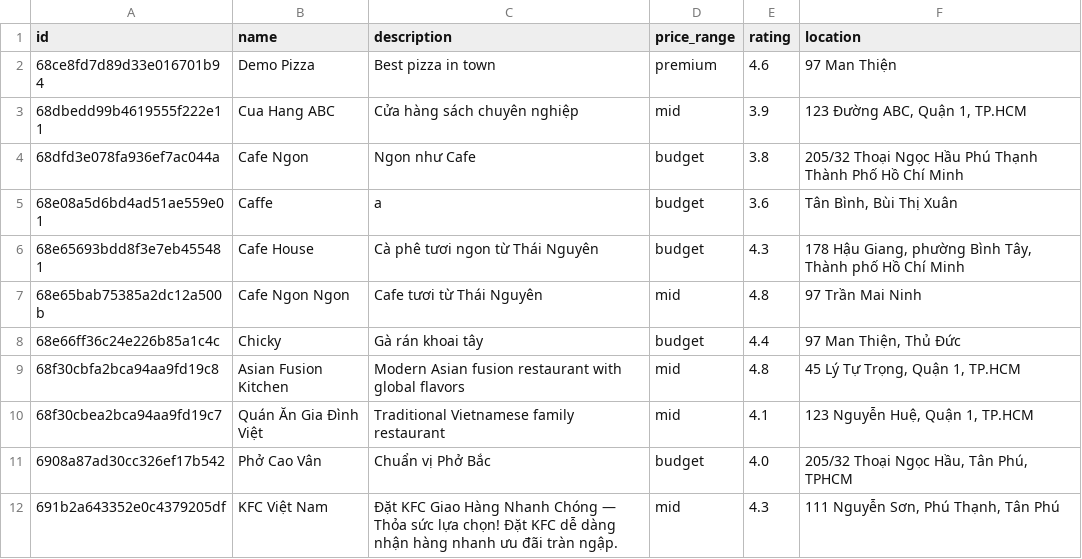
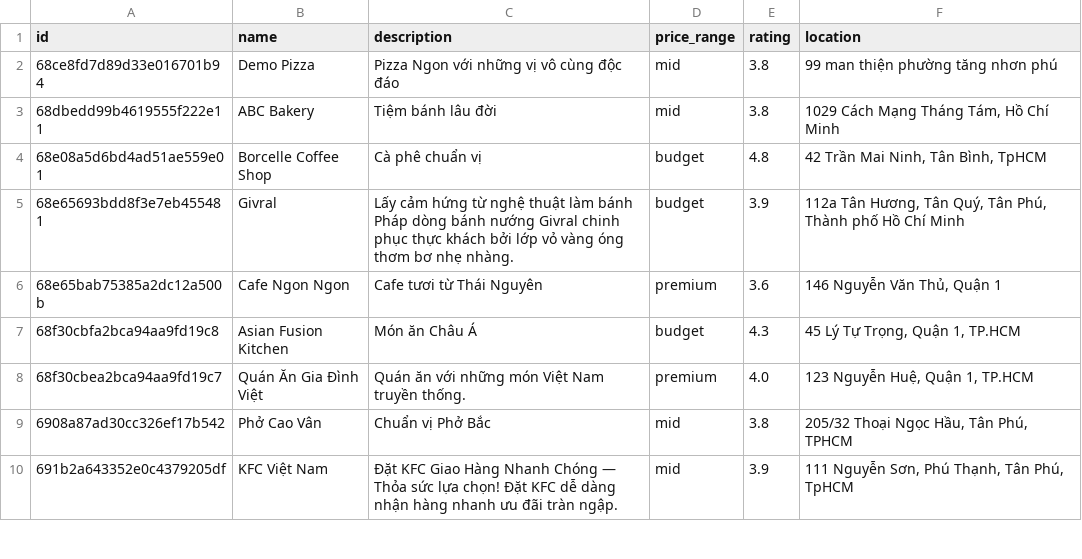
Before and after one commit to BuiAnh12/graduation_project_backend, a CSV file: rec_sys/server/src/data/exported_data/stores.csv, drawn as a sheet; only a part is shown; the diff covers the shown part only.

```diff
--- a/rec_sys/server/src/data/exported_data/stores.csv
+++ b/rec_sys/server/src/data/exported_data/stores.csv
@@ -1,12 +1,10 @@
 id,name,description,price_range,rating,location
-68ce8fd7d89d33e016701b94,Demo Pizza,Best pizza in town,premium,4.6,"97 Man Thiện"
-68dbedd99b4619555f222e11,Cua Hang ABC,Cửa hàng sách chuyên nghiệp,mid,3.9,"123 Đường ABC, Quận 1, TP.HCM"
-68dfd3e078fa936ef7ac044a,Cafe Ngon,Ngon như Cafe,budget,3.8,"205/32 Thoại Ngọc Hầu Phú Thạnh Thành Phố Hồ Chí Minh"
-68e08a5d6bd4ad51ae559e01,Caffe ,a,budget,3.6,"Tân Bình, Bùi Thị Xuân"
-68e65693bdd8f3e7eb455481,Cafe House,Cà phê tươi  ngon từ Thái Nguyên,budget,4.3,"178 Hậu Giang, phường Bình Tây, Thành phố Hồ Chí Minh"
-68e65bab75385a2dc12a500b,Cafe Ngon Ngon,Cafe tươi từ Thái Nguyên,mid,4.8,"97 Trần Mai Ninh"
-68e66ff36c24e226b85a1c4c,Chicky ,Gà rán   khoai tây ,budget,4.4,"97 Man Thiện, Thủ Đức"
-68f30cbfa2bca94aa9fd19c8,Asian Fusion Kitchen,Modern Asian fusion restaurant with global flavors,mid,4.8,"45 Lý Tự Trọng, Quận 1, TP.HCM"
-68f30cbea2bca94aa9fd19c7,Quán Ăn Gia Đình Việt,Traditional Vietnamese family restaurant,mid,4.1,"123 Nguyễn Huệ, Quận 1, TP.HCM"
-6908a87ad30cc326ef17b542,Phở Cao Vân,Chuẩn vị Phở Bắc,budget,4.0,"205/32 Thoại Ngọc Hầu, Tân Phú, TPHCM"
-691b2a643352e0c4379205df,KFC Việt Nam,Đặt KFC Giao Hàng Nhanh Chóng — Thỏa sức lựa chọn! Đặt KFC dễ dàng  nhận hàng nhanh  ưu đãi tràn ngập.,mid,4.3,"111 Nguyễn Sơn, Phú Thạnh, Tân Phú"
+68ce8fd7d89d33e016701b94,Demo Pizza,Pizza Ngon với những vị vô cùng độc đáo,mid,3.8,"99 man thiện phường tăng nhơn phú"
+68dbedd99b4619555f222e11,ABC Bakery,Tiệm bánh lâu đời,mid,3.8,"1029 Cách Mạng Tháng Tám, Hồ Chí Minh"
+68e08a5d6bd4ad51ae559e01,Borcelle Coffee Shop,Cà phê chuẩn vị,budget,4.8,"42 Trần Mai Ninh, Tân Bình, TpHCM"
+68e65693bdd8f3e7eb455481,Givral,Lấy cảm hứng từ nghệ thuật làm bánh Pháp  dòng bánh nướng Givral chinh phục thực khách bởi lớp vỏ vàng óng  thơm bơ nhẹ nhàng.,budget,3.9,"112a Tân Hương, Tân Quý, Tân Phú, Thành phố Hồ Chí Minh"
+68e65bab75385a2dc12a500b,Cafe Ngon Ngon,Cafe tươi từ Thái Nguyên,premium,3.6,"146 Nguyễn Văn Thủ, Quận 1"
+68f30cbfa2bca94aa9fd19c8,Asian Fusion Kitchen,Món ăn Châu Á,budget,4.3,"45 Lý Tự Trọng, Quận 1, TP.HCM"
+68f30cbea2bca94aa9fd19c7,Quán Ăn Gia Đình Việt,Quán ăn với những món Việt Nam truyền thống.,premium,4.0,"123 Nguyễn Huệ, Quận 1, TP.HCM"
+6908a87ad30cc326ef17b542,Phở Cao Vân,Chuẩn vị Phở Bắc,mid,3.8,"205/32 Thoại Ngọc Hầu, Tân Phú, TPHCM"
+691b2a643352e0c4379205df,KFC Việt Nam,Đặt KFC Giao Hàng Nhanh Chóng — Thỏa sức lựa chọn! Đặt KFC dễ dàng  nhận hàng nhanh  ưu đãi tràn ngập.,mid,3.9,"111 Nguyễn Sơn, Phú Thạnh, Tân Phú, TpHCM"
```
Also changed, not shown: 17 edited cells elsewhere in this file, rec_sys/server/src/data/exported_data/interaction.csv, rec_sys/server/src/data/exported_data/users.csv, 6 other files.
